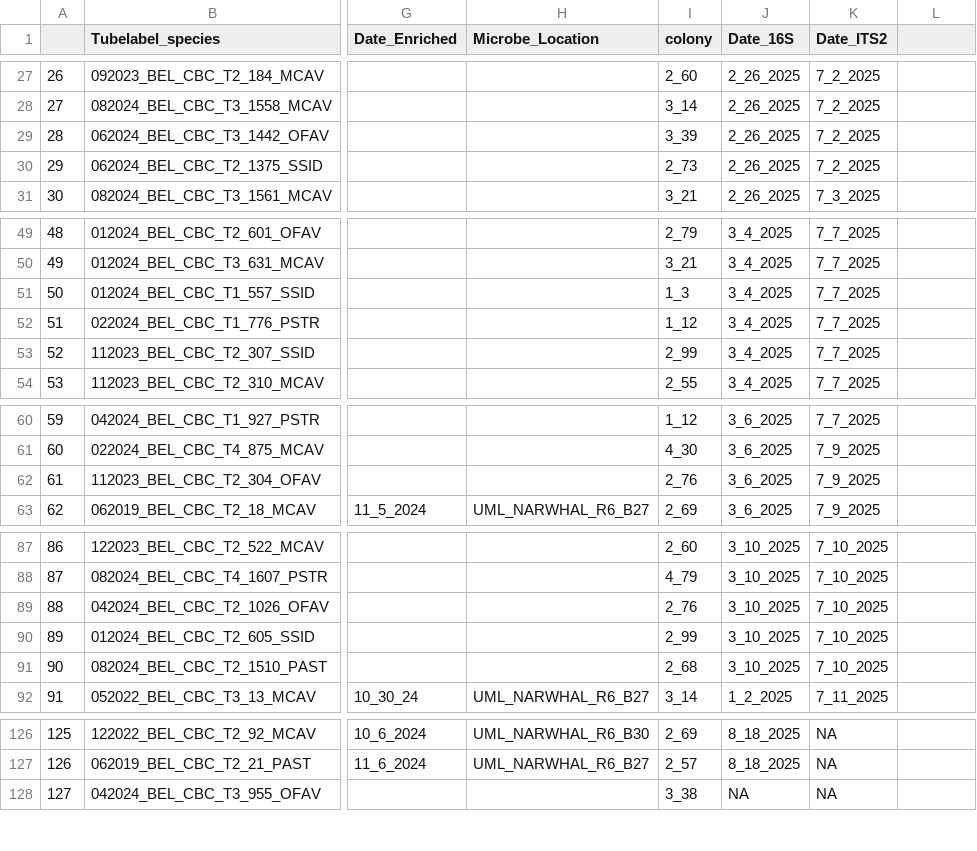
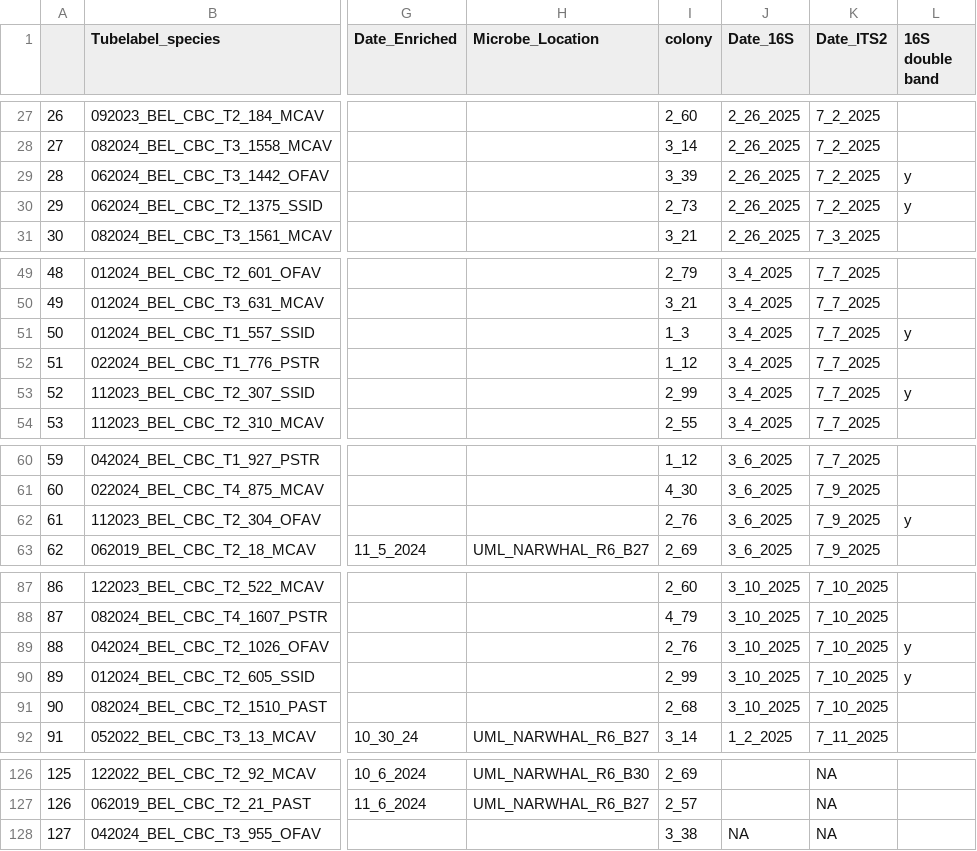
Before and after one commit to cdesouza02/Coral_Code, a CSV file: NSF_Rapid/CBC_PCR_Plan/2_randomized_immune_metagenomics_PCR.csv, drawn as a sheet; only a part is shown, gaps mark what is left out; the diff covers the shown part only; the diff names each change by its address in the sheet, - before the commit and + after, or states it on an @@ line.

Commit message:
finding pattern in 16S double band

```diff
--- a/NSF_Rapid/CBC_PCR_Plan/2_randomized_immune_metagenomics_PCR.csv
+++ b/NSF_Rapid/CBC_PCR_Plan/2_randomized_immune_metagenomics_PCR.csv
-L1: (empty)
+L1: 16S double band
-L29:L30 (16S double band): (empty)
+L29:L30 (16S double band): y
-L51 (16S double band): (empty)
+L51 (16S double band): y
-L53 (16S double band): (empty)
+L53 (16S double band): y
-L62 (16S double band): (empty)
+L62 (16S double band): y
-L89:L90 (16S double band): (empty)
+L89:L90 (16S double band): y
-J126:J127 (Date_16S): 8_18_2025
+J126:J127 (Date_16S): (empty)
```
Also changed, not shown: 32 edited cells elsewhere in this file, 1 other file.
